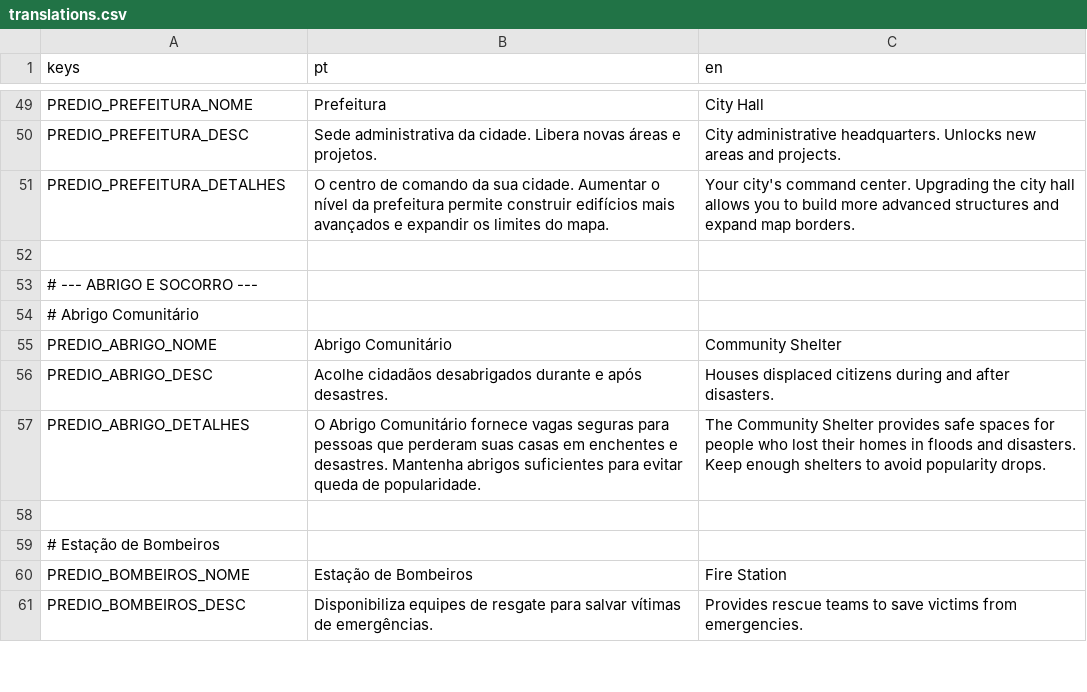
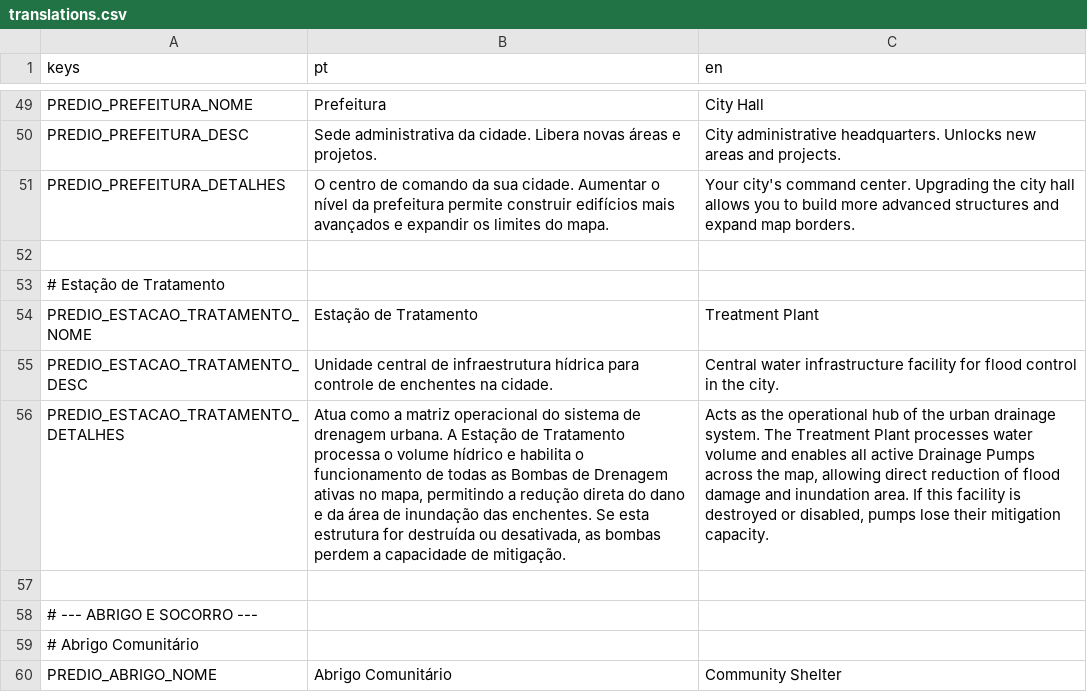
Before and after one commit to Fernando-1909/Desastres-Naturais-O-Jogo, a CSV file: Jogo principal/Scripts/translations.csv, drawn as a sheet; only a part is shown, gaps mark what is left out; the shorter side is filled out with more unchanged rows; the diff names each change by its address in the sheet, - before the commit and + after, or states it on an @@ line.

Commit message:
Testes sistema de drenagem

```diff
--- a/Jogo principal/Scripts/translations.csv
+++ b/Jogo principal/Scripts/translations.csv
+row 53: # Estação de Tratamento
+row 54: PREDIO_ESTACAO_TRATAMENTO_NOME | Estação de Tratamento | Treatment Plant
+row 55: PREDIO_ESTACAO_TRATAMENTO_DESC | Unidade central de infraestrutura hídrica para controle de enchentes na cidade. | Central water infrastructure facility for flood control in the city.
+row 56: PREDIO_ESTACAO_TRATAMENTO_DETALHES | Atua como a matriz operacional do sistema de drenagem urbana. A Estação de Tratamento processa o volume hídrico e habilita o funcionamento de todas as Bombas de Drenagem ativas no mapa, permitindo a redução direta do dano e da área de inundação das enchentes. Se esta estrutura for destruída ou desativada, as bombas perdem a capacidade de mitigação. | Acts as the operational hub of the urban drainage system. The Treatment Plant processes water volume and enables all active Drainage Pumps across the map, allowing direct reduction of flood damage and inundation area. If this facility is destroyed or disabled, pumps lose their mitigation capacity.
+row 57: (empty)
```
Also changed, not shown: 27 other files.
